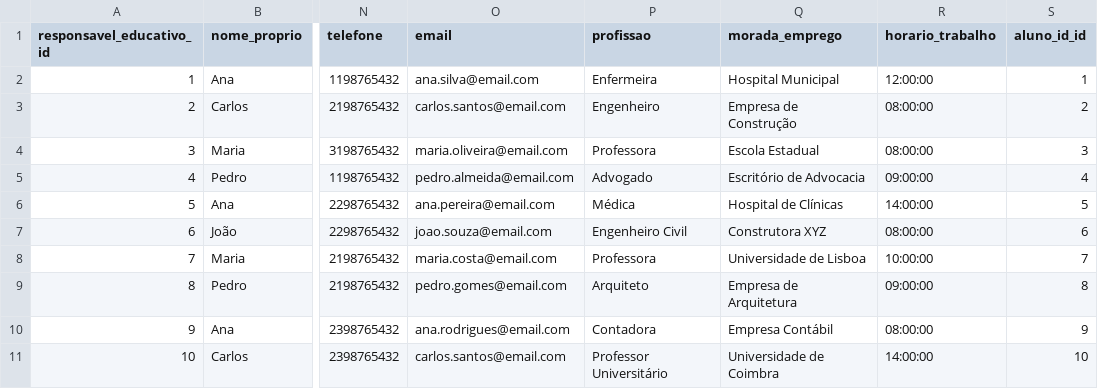
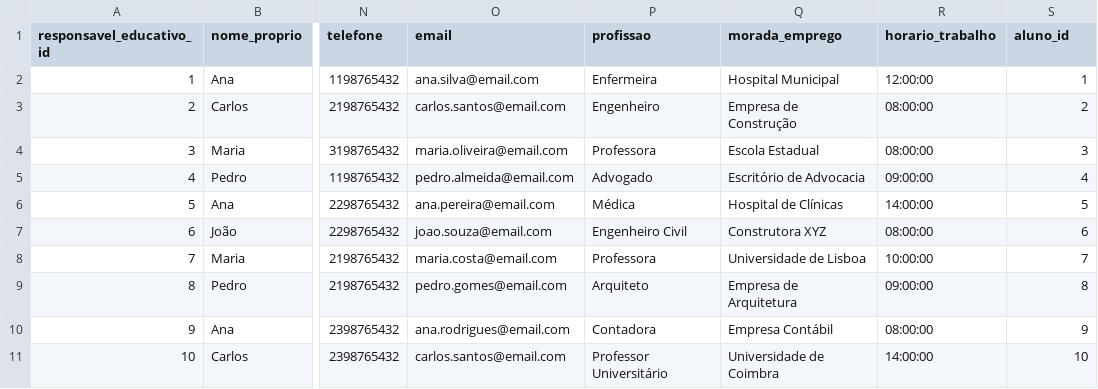
Before and after one commit to akls/faz-e-conta, a CSV file: resources/responsaveis_educativos (8).csv, drawn as a sheet; only a part is shown, gaps mark what is left out; the diff names each change by its address in the sheet, - before the commit and + after, or states it on an @@ line.

```diff
--- a/resources/responsaveis_educativos (8).csv
+++ b/resources/responsaveis_educativos (8).csv
-S1: aluno_id_id
+S1: aluno_id
```
Also changed, not shown: resources/dummy_data/aluno_saida.csv, resources/dummy_data/responsavel_educativo.csv, 6 other files.
